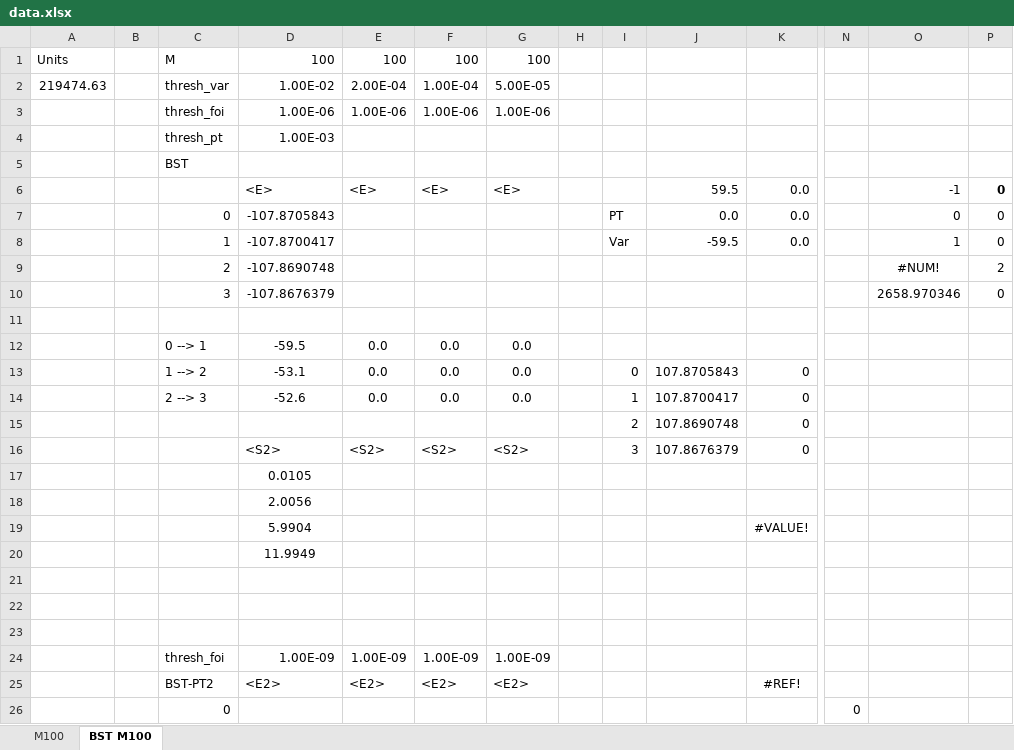
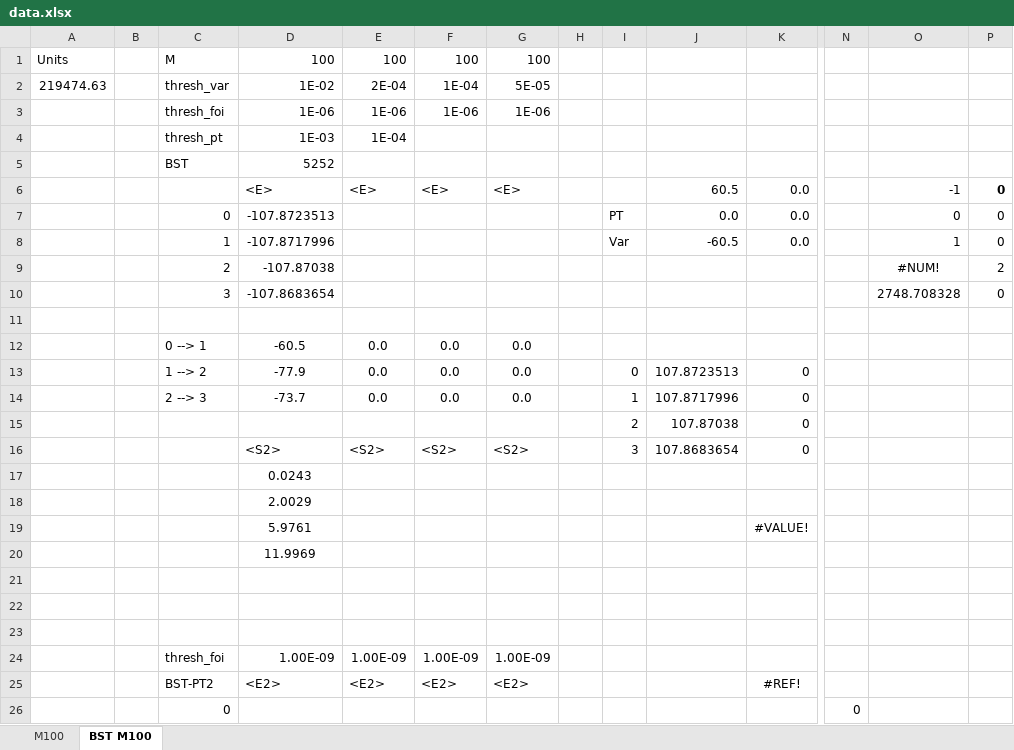
Before and after one commit to nmayhall-vt/FermiCG-data, an Excel workbook: bimetallics/cr2_morokuma/20__3d4s_2p2s3p3s_3d4s/data.xlsx, sheet BST M100, drawn as a sheet; only a part is shown, gaps mark what is left out; values as stored, in another font and other column widths than the file's, no borders; charts and pictures not drawn; removed rows and columns are numbered as before the commit, all else as after; rows hold the shown columns only; the diff names each change by its address in the sheet, - before the commit and + after, or states it on an @@ line.

Commit message:
data

```diff
--- a/bimetallics/cr2_morokuma/20__3d4s_2p2s3p3s_3d4s/data.xlsx (sheet BST M100)
+++ b/bimetallics/cr2_morokuma/20__3d4s_2p2s3p3s_3d4s/data.xlsx (sheet BST M100)
-D2: 1.00E-02
+D2: 1E-02
-E2: 2.00E-04
+E2: 2E-04
-F2: 1.00E-04
+F2: 1E-04
-G2: 5.00E-05
+G2: 5E-05
-row 3:  |  | thresh_foi | 1.00E-06 | 1.00E-06 | 1.00E-06 | 1.00E-06
-row 4:  |  | thresh_pt | 1.00E-03
-row 5:  |  | BST
+row 3:  |  | thresh_foi | 1E-06 | 1E-06 | 1E-06 | 1E-06
+row 4:  |  | thresh_pt | 1E-03 | 1E-04
+row 5:  |  | BST | 5252
-J6: 59.5
+J6: 60.5
-D7: -107.8705843
+D7: -107.8723513
-D8: -107.8700417
+D8: -107.8717996
-J8: -59.5
+J8: -60.5
-D9: -107.8690748
+D9: -107.87038
-D10: -107.8676379
+D10: -107.8683654
-O10: 2658.970346
+O10: 2748.708328
-D12: -59.5
+D12: -60.5
-D13: -53.1
+D13: -77.9
-J13: 107.8705843
+J13: 107.8723513
-D14: -52.6
+D14: -73.7
-J14: 107.8700417
+J14: 107.8717996
-J15: 107.8690748
+J15: 107.87038
-J16: 107.8676379
+J16: 107.8683654
-D17: 0.0105
+D17: 0.0243
-D18: 2.0056
+D18: 2.0029
-D19: 5.9904
+D19: 5.9761
-D20: 11.9949
+D20: 11.9969
```
Also changed, not shown: charts or pictures.
